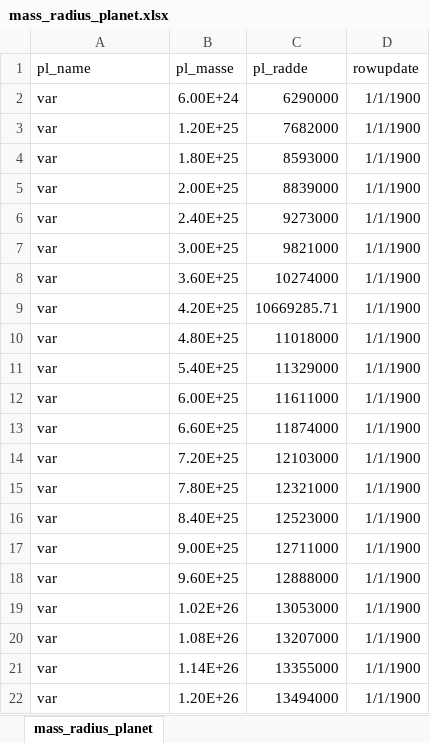
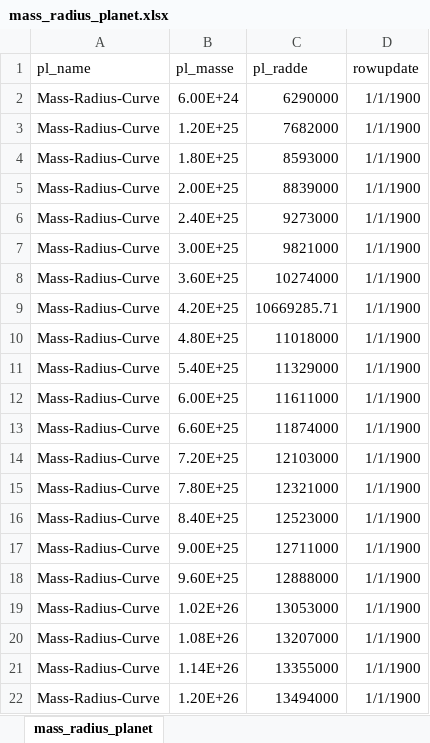
Before and after one commit to gpattinson/ZooGorilla.github.io, an Excel workbook: mass_radius_planet.xlsx, sheet mass_radius_planet, drawn as a sheet; values as stored, in another font and other column widths than the file's, no borders; the diff names each change by its address in the sheet, - before the commit and + after, or states it on an @@ line.

```diff
--- a/mass_radius_planet.xlsx (sheet mass_radius_planet)
+++ b/mass_radius_planet.xlsx (sheet mass_radius_planet)
-A2:A22 (pl_name): var
+A2:A22 (pl_name): Mass-Radius-Curve
```
Also changed, not shown: 1 other file.
